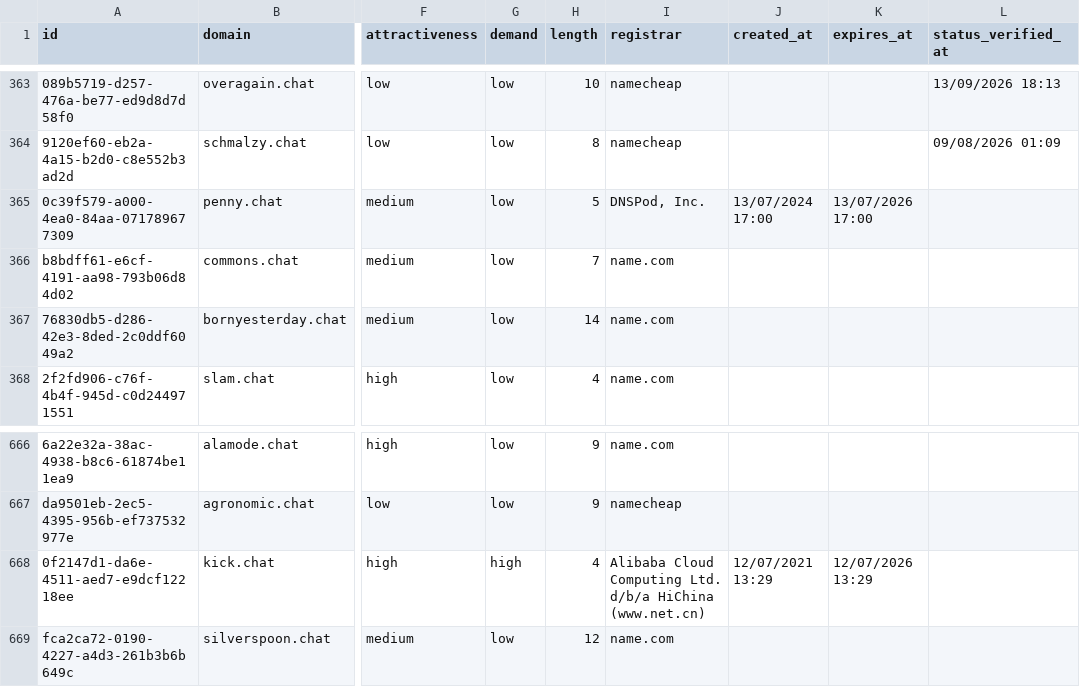
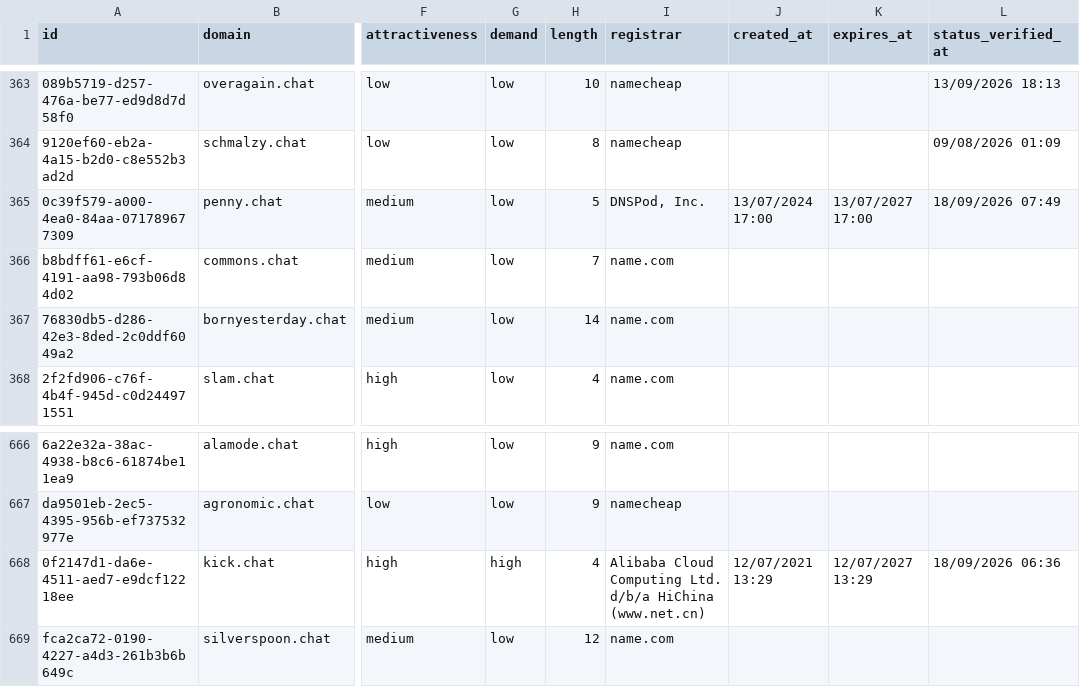
Before and after one commit to UniqueDomains/chat-oneword-domains, a CSV file: chat.csv, drawn as a sheet; only a part is shown, gaps mark what is left out; the diff names each change by its address in the sheet, - before the commit and + after, or states it on an @@ line.

Commit message:
Domains update

```diff
--- a/chat.csv
+++ b/chat.csv
-K365 (expires_at): 13/07/2026 17:00
+K365 (expires_at): 13/07/2027 17:00
-L365 (status_verified_at): (empty)
+L365 (status_verified_at): 18/09/2026 07:49
-K668 (expires_at): 12/07/2026 13:29
+K668 (expires_at): 12/07/2027 13:29
-L668 (status_verified_at): (empty)
+L668 (status_verified_at): 18/09/2026 06:36
```
Also changed, not shown: 3 other files.
